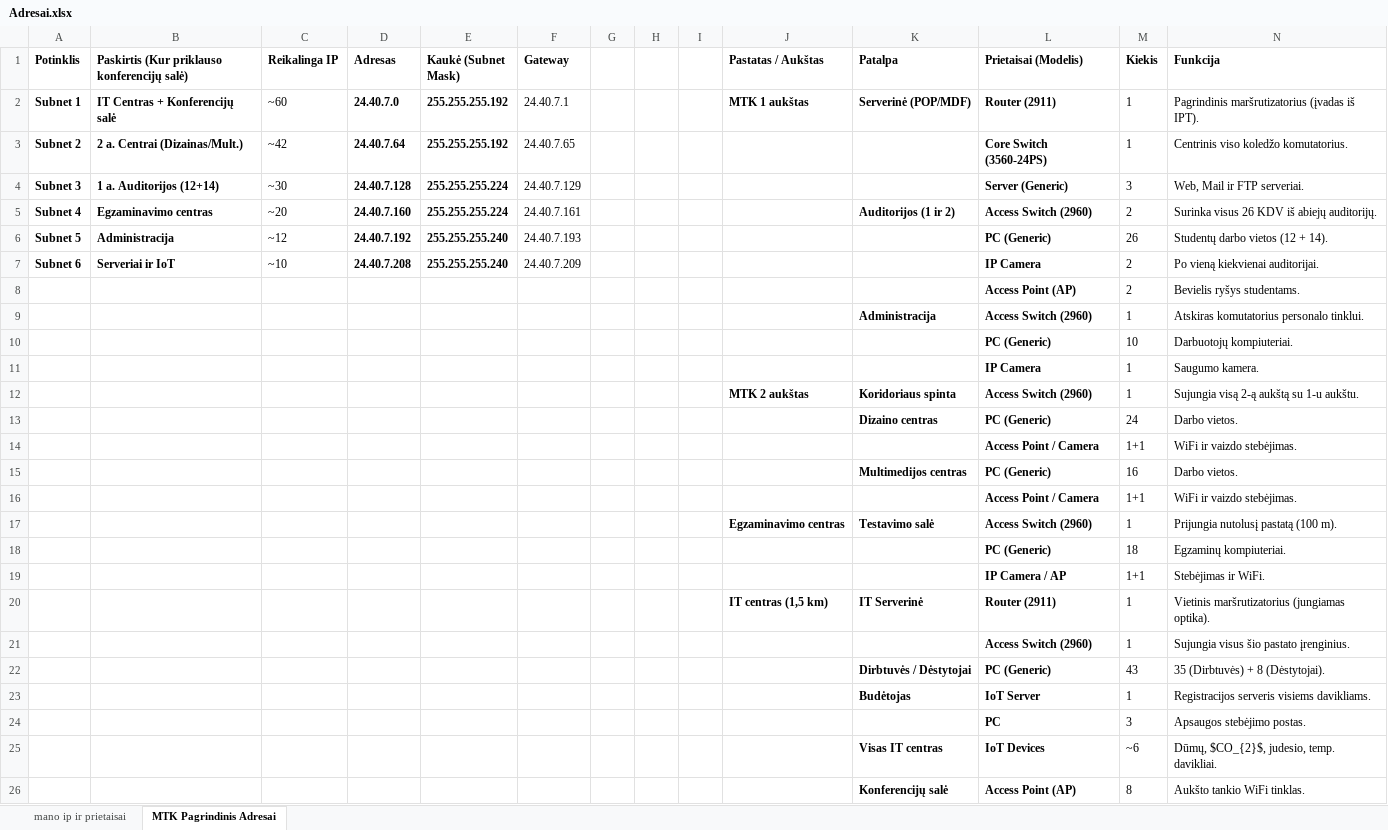
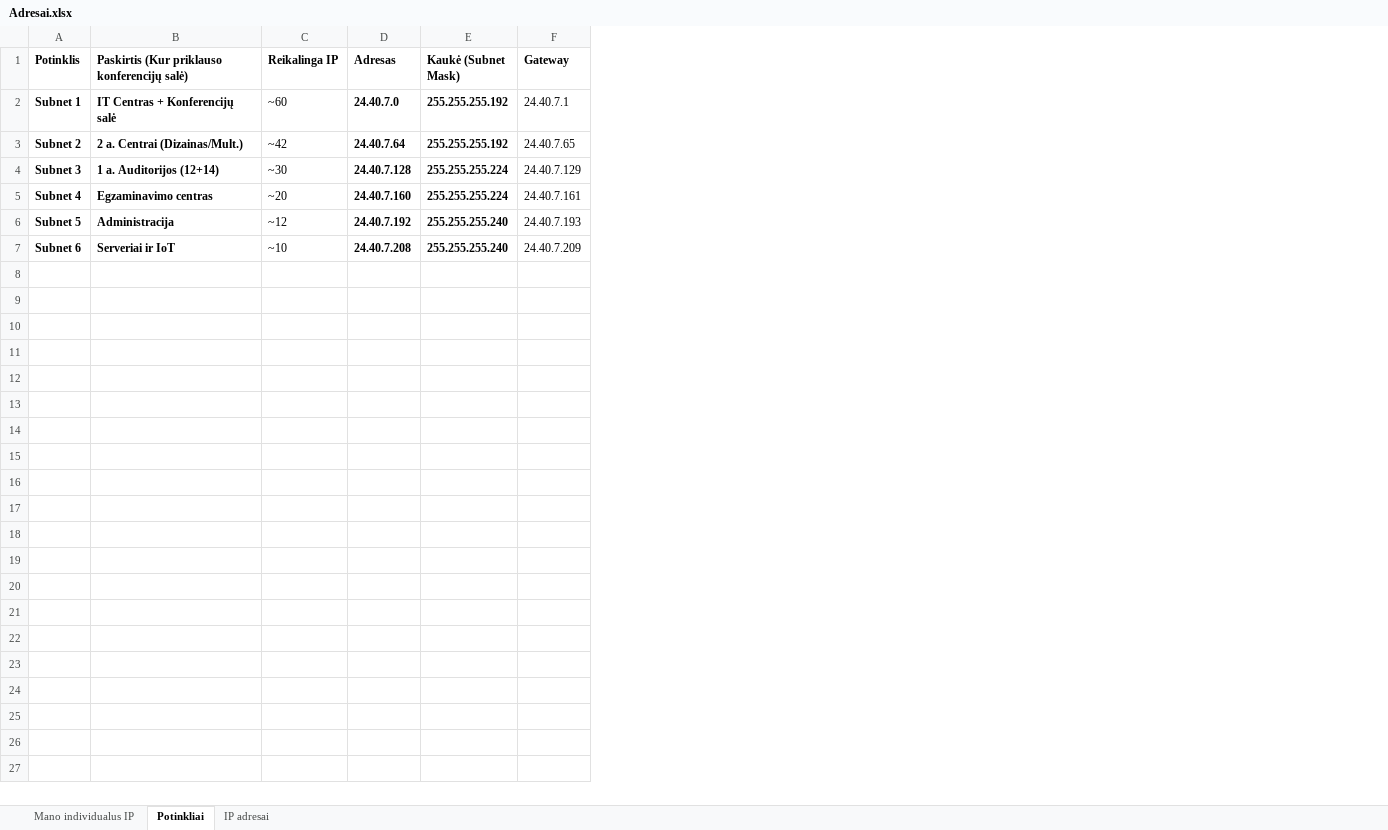
Before and after one commit to NoSparkles/komp-tinklai, an Excel workbook: L2B/Adresai.xlsx, sheet Potinkliai, drawn as a sheet; values as stored, in another font and other column widths than the file's, no borders; the diff names each change by its address in the sheet, - before the commit and + after, or states it on an @@ line.

Commit message:
Prietaisus is pagrindinio surasiau

```diff
--- a/L2B/Adresai.xlsx (sheet Potinkliai)
+++ b/L2B/Adresai.xlsx (sheet Potinkliai)
-sheet tab: mano ip ir prietaisai
+sheet tab: Mano individualus IP
-sheet tab: MTK Pagrindinis Adresai
+sheet tab: Potinkliai
+sheet tab: IP adresai
-column G, empty
-column H, empty
-column I, empty
-column J (Pastatas / Aukštas), row 2: MTK 1 aukštas
-column K (Patalpa), rows 2-5: Serverinė (POP/MDF) |  |  | Auditorijos (1 ir 2)
-column L (Prietaisai (Modelis)), rows 2-7: Router (2911) | Core Switch (3560-24PS) | Server (Generic) | Access Switch (2960) | PC (Generic) | IP Camera
-column M (Kiekis), rows 2-7: 1 | 1 | 3 | 2 | 26 | 2
-column N (Funkcija), rows 2-7: Pagrindinis maršrutizatorius (įvadas iš IPT). | Centrinis viso koledžo komutatorius. | Web, Mail ir FTP serveriai. | Surinka visus 26 KDV iš abiejų auditorijų. | Studentų darbo vietos (12 + 14). | Po vieną kiekvienai auditorijai.
-row 8:  |  |  |  |  |  |  |  |  |  |  | Access Point (AP) | 2 | Bevielis ryšys studentams.
-row 9:  |  |  |  |  |  |  |  |  |  | Administracija | Access Switch (2960) | 1 | Atskiras komutatorius personalo tinklui.
-row 10:  |  |  |  |  |  |  |  |  |  |  | PC (Generic) | 10 | Darbuotojų kompiuteriai.
-row 11:  |  |  |  |  |  |  |  |  |  |  | IP Camera | 1 | Saugumo kamera.
-row 12:  |  |  |  |  |  |  |  |  | MTK 2 aukštas | Koridoriaus spinta | Access Switch (2960) | 1 | Sujungia visą 2-ą aukštą su 1-u aukštu.
-row 13:  |  |  |  |  |  |  |  |  |  | Dizaino centras | PC (Generic) | 24 | Darbo vietos.
-row 14:  |  |  |  |  |  |  |  |  |  |  | Access Point / Camera | 1+1 | WiFi ir vaizdo stebėjimas.
-row 15:  |  |  |  |  |  |  |  |  |  | Multimedijos centras | PC (Generic) | 16 | Darbo vietos.
-row 16:  |  |  |  |  |  |  |  |  |  |  | Access Point / Camera | 1+1 | WiFi ir vaizdo stebėjimas.
-row 17:  |  |  |  |  |  |  |  |  | Egzaminavimo centras | Testavimo salė | Access Switch (2960) | 1 | Prijungia nutolusį pastatą (100 m).
-row 18:  |  |  |  |  |  |  |  |  |  |  | PC (Generic) | 18 | Egzaminų kompiuteriai.
-row 19:  |  |  |  |  |  |  |  |  |  |  | IP Camera / AP | 1+1 | Stebėjimas ir WiFi.
-row 20:  |  |  |  |  |  |  |  |  | IT centras (1,5 km) | IT Serverinė | Router (2911) | 1 | Vietinis maršrutizatorius (jungiamas optika).
-row 21:  |  |  |  |  |  |  |  |  |  |  | Access Switch (2960) | 1 | Sujungia visus šio pastato įrenginius.
-row 22:  |  |  |  |  |  |  |  |  |  | Dirbtuvės / Dėstytojai | PC (Generic) | 43 | 35 (Dirbtuvės) + 8 (Dėstytojai).
-row 23:  |  |  |  |  |  |  |  |  |  | Budėtojas | IoT Server | 1 | Registracijos serveris visiems davikliams.
-row 24:  |  |  |  |  |  |  |  |  |  |  | PC | 3 | Apsaugos stebėjimo postas.
-row 25:  |  |  |  |  |  |  |  |  |  | Visas IT centras | IoT Devices | ~6 | Dūmų, $CO_{2}$, judesio, temp. davikliai.
-row 26:  |  |  |  |  |  |  |  |  |  | Konferencijų salė | Access Point (AP) | 8 | Aukšto tankio WiFi tinklas.
```
Also changed, not shown: sheet Mano individualus IP, 1 other file.
